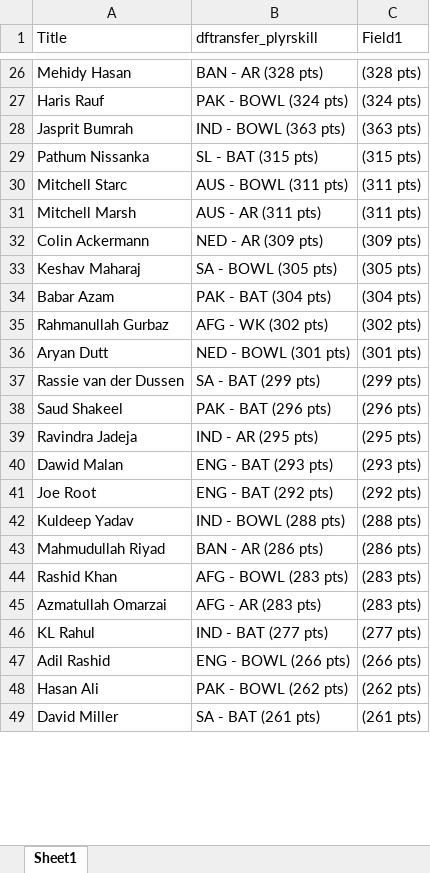
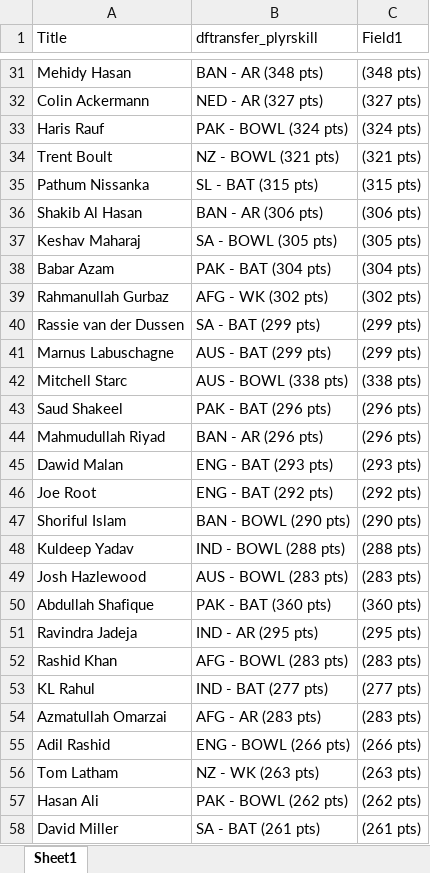
Before and after one commit to VishnuR123/Points-Table-React, an Excel workbook: public/Oct12.xlsx, sheet Sheet1, drawn as a sheet; only a part is shown, gaps mark what is left out; values as stored, in another font and other column widths than the file's, no borders; removed rows and columns are numbered as before the commit, all else as after; the diff covers the shown part only; the diff names each change by its address in the sheet, - before the commit and + after, or states it on an @@ line.

```diff
--- a/public/Oct12.xlsx (sheet Sheet1)
+++ b/public/Oct12.xlsx (sheet Sheet1)
-B31 (dftransfer_plyrskill): BAN - AR (328 pts)
+B31 (dftransfer_plyrskill): BAN - AR (348 pts)
-C31 (Field1): (328 pts)
+C31 (Field1): (348 pts)
+row 32: Colin Ackermann | NED - AR (327 pts) | (327 pts)
@@ row 28 moved to row 26: Jasprit Bumrah @@
+row 34: Trent Boult | NZ - BOWL (321 pts) | (321 pts)
-row 30: Mitchell Starc | AUS - BOWL (311 pts) | (311 pts)
-row 31: Mitchell Marsh | AUS - AR (311 pts) | (311 pts)
-row 32: Colin Ackermann | NED - AR (309 pts) | (309 pts)
+row 36: Shakib Al Hasan | BAN - AR (306 pts) | (306 pts)
-row 36: Aryan Dutt | NED - BOWL (301 pts) | (301 pts)
+row 41: Marnus Labuschagne | AUS - BAT (299 pts) | (299 pts)
+row 42: Mitchell Starc | AUS - BOWL (338 pts) | (338 pts)
+row 44: Mahmudullah Riyad | BAN - AR (296 pts) | (296 pts)
+row 47: Shoriful Islam | BAN - BOWL (290 pts) | (290 pts)
-row 43: Mahmudullah Riyad | BAN - AR (286 pts) | (286 pts)
+row 49: Josh Hazlewood | AUS - BOWL (283 pts) | (283 pts)
@@ row 21 moved to row 50: Abdullah Shafique @@
@@ row 39 moved to row 51: Ravindra Jadeja @@
@@ row 46 moved to row 53: KL Rahul @@
+row 56: Tom Latham | NZ - WK (263 pts) | (263 pts)
```
Also changed, not shown: 30 added rows, 34 removed rows, 26 moved rows and 10 edited cells elsewhere in this sheet.
